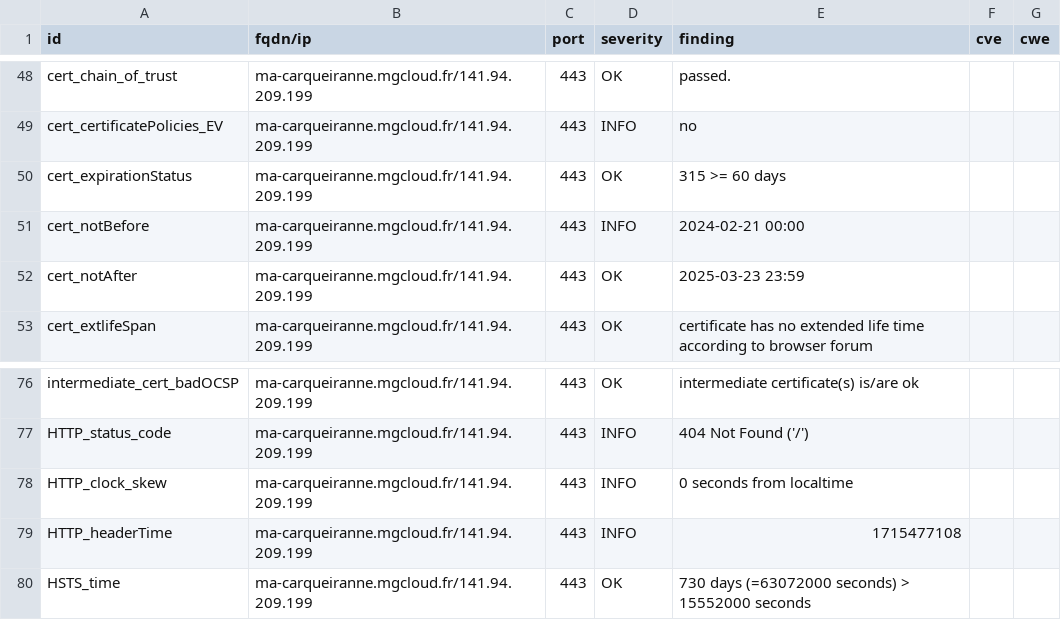
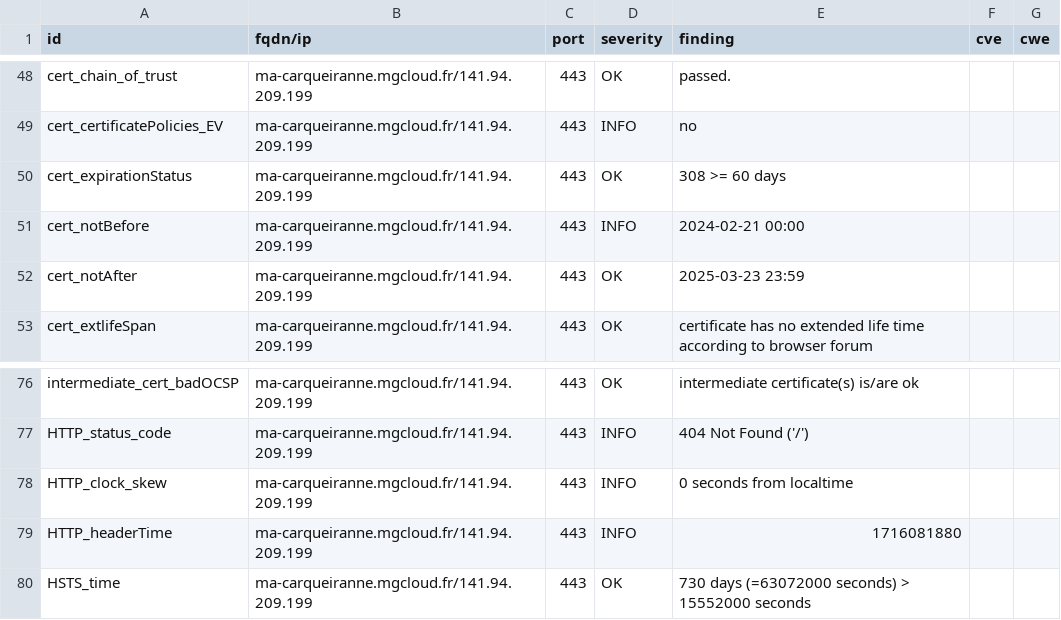
Before and after one commit to arthurzenika/dashlord-mgdis, a CSV file: results/aHR0cHM6Ly9tYS1jYXJxdWVpcmFubmUubWdjbG91ZC5mci8=/testssl.csv, drawn as a sheet; only a part is shown, gaps mark what is left out.

```diff
--- a/results/aHR0cHM6Ly9tYS1jYXJxdWVpcmFubmUubWdjbG91ZC5mci8=/testssl.csv
+++ b/results/aHR0cHM6Ly9tYS1jYXJxdWVpcmFubmUubWdjbG91ZC5mci8=/testssl.csv
@@ -49,3 +49,3 @@
 "cert_certificatePolicies_EV","ma-carqueiranne.mgcloud.fr/141.94.209.199","443","INFO","no","",""
-"cert_expirationStatus","ma-carqueiranne.mgcloud.fr/141.94.209.199","443","OK","315 >= 60 days","",""
+"cert_expirationStatus","ma-carqueiranne.mgcloud.fr/141.94.209.199","443","OK","308 >= 60 days","",""
 "cert_notBefore","ma-carqueiranne.mgcloud.fr/141.94.209.199","443","INFO","2024-02-21 00:00","",""
@@ -78,3 +78,3 @@
 "HTTP_clock_skew","ma-carqueiranne.mgcloud.fr/141.94.209.199","443","INFO","0 seconds from localtime","",""
-"HTTP_headerTime","ma-carqueiranne.mgcloud.fr/141.94.209.199","443","INFO","1715477108","",""
+"HTTP_headerTime","ma-carqueiranne.mgcloud.fr/141.94.209.199","443","INFO","1716081880","",""
 "HSTS_time","ma-carqueiranne.mgcloud.fr/141.94.209.199","443","OK","730 days (=63072000 seconds) > 15552000 seconds","",""
```
Also changed, not shown: 12 other files.
